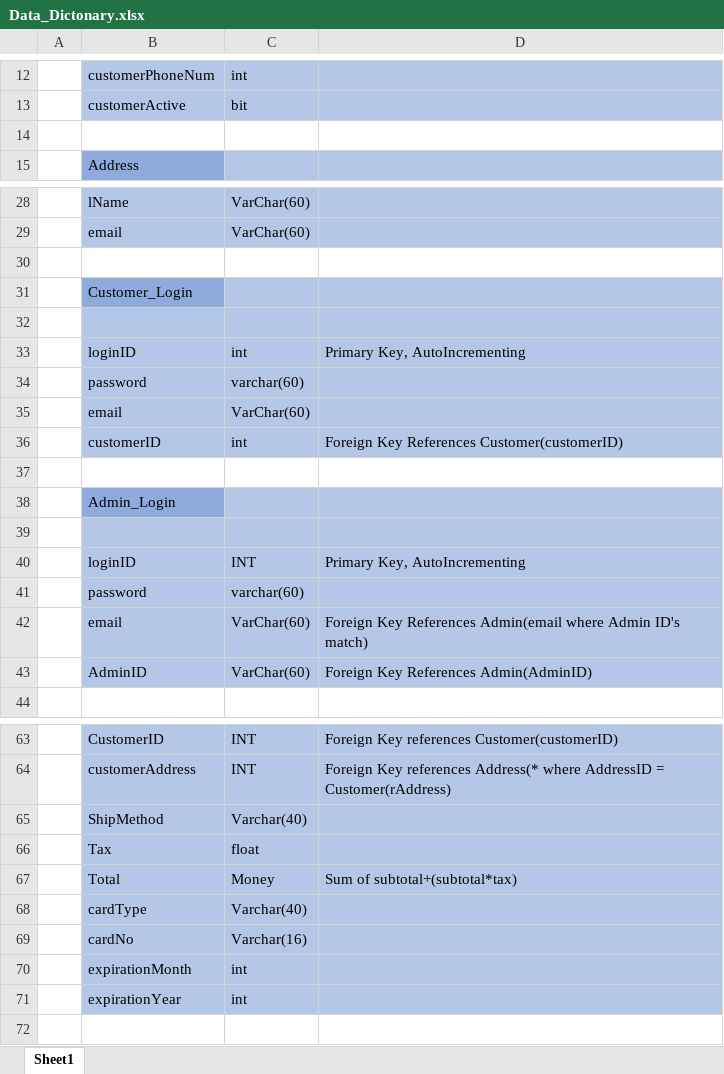
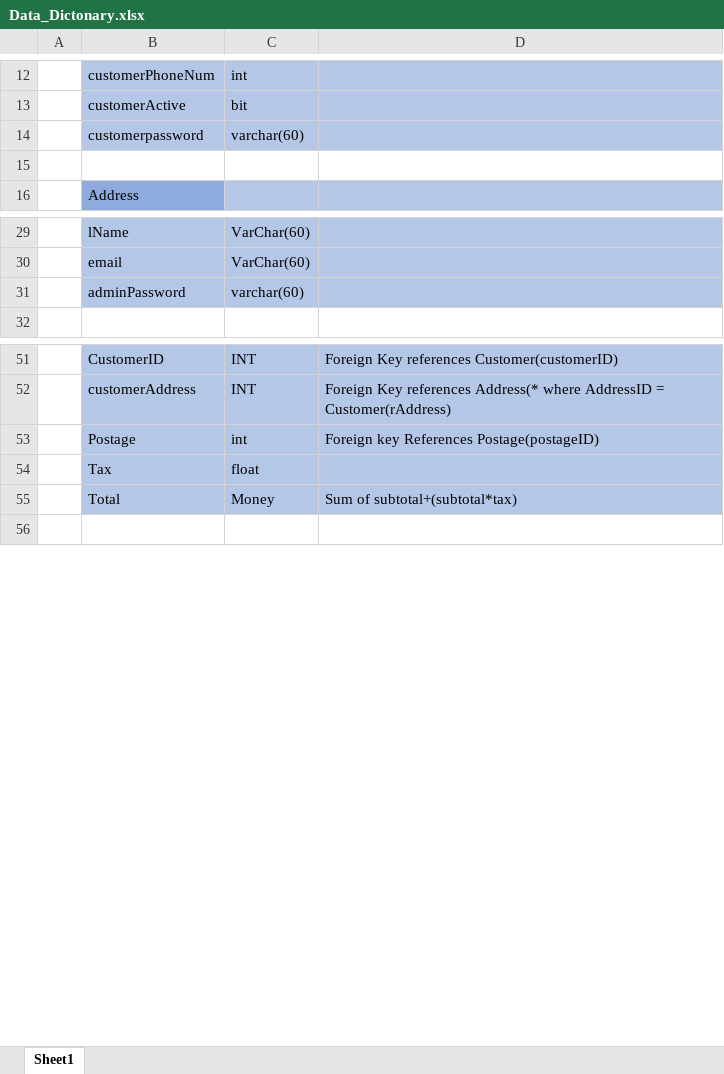
Before and after one commit to keeganpa/INFT-3050-web-programming, an Excel workbook: Japallum_Apparel/DAL/Data_Dictonary.xlsx, sheet Sheet1, drawn as a sheet; only a part is shown, gaps mark what is left out; values as stored, in another font and other column widths than the file's, no borders; removed rows and columns are numbered as before the commit, all else as after; the diff covers the shown part only; the diff names each change by its address in the sheet, - before the commit and + after, or states it on an @@ line.

```diff
--- a/Japallum_Apparel/DAL/Data_Dictonary.xlsx (sheet Sheet1)
+++ b/Japallum_Apparel/DAL/Data_Dictonary.xlsx (sheet Sheet1)
+row 14:  | customerpassword | varchar(60)
-row 30: (empty)
-row 31:  | Customer_Login
-row 32: (empty)
-row 33:  | loginID | int | Primary Key, AutoIncrementing
-B31: password
+B31: adminPassword
-row 35:  | email | VarChar(60)
-row 36:  | customerID | int | Foreign Key References Customer(customerID)
-row 37: (empty)
-row 38:  | Admin_Login
-row 39: (empty)
-row 40:  | loginID | INT | Primary Key, AutoIncrementing
-row 41:  | password | varchar(60)
-row 42:  | email | VarChar(60) | Foreign Key References Admin(email where Admin ID's match)
-row 43:  | AdminID | VarChar(60) | Foreign Key References Admin(AdminID)
-row 65:  | ShipMethod | Varchar(40)
+row 53:  | Postage | int | Foreign key References Postage(postageID)
-row 68:  | cardType | Varchar(40)
-row 69:  | cardNo | Varchar(16)
-row 70:  | expirationMonth | int
-row 71:  | expirationYear | int
```
Also changed, not shown: 5 added rows elsewhere in this sheet, 2 other files.
